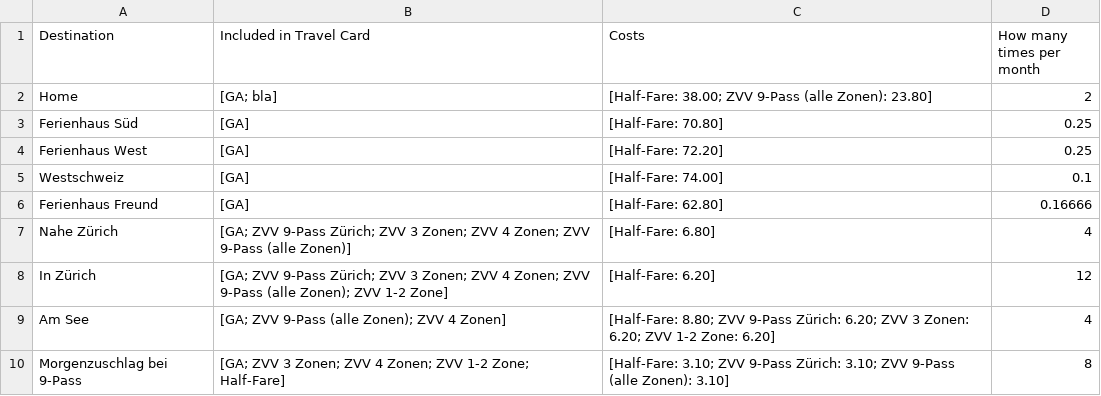
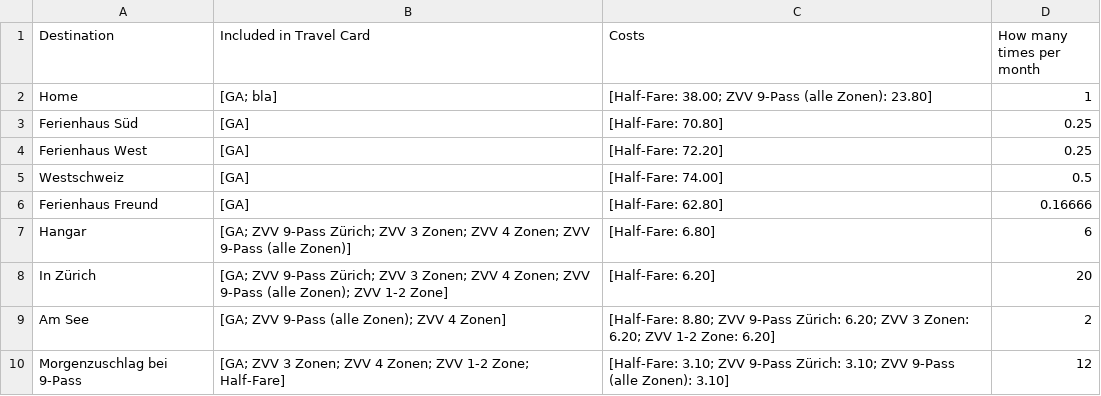
Before and after one commit to d33pk3rn3l/SwissPublicTransportCalculator, a CSV file: Travel_routes.csv, drawn as a sheet.

```diff
--- a/Travel_routes.csv
+++ b/Travel_routes.csv
@@ -1,10 +1,10 @@
 Destination,Included in Travel Card,Costs,How many times per month
-Home,[GA; bla],[Half-Fare: 38.00; ZVV 9-Pass (alle Zonen): 23.80],2
+Home,[GA; bla],[Half-Fare: 38.00; ZVV 9-Pass (alle Zonen): 23.80],1
 Ferienhaus Süd,[GA],[Half-Fare: 70.80],0.25
 Ferienhaus West,[GA],[Half-Fare: 72.20],0.25
-Westschweiz,[GA],[Half-Fare: 74.00],0.1
+Westschweiz,[GA],[Half-Fare: 74.00],0.5
 Ferienhaus Freund,[GA],[Half-Fare: 62.80],0.16666
-Nahe Zürich,[GA; ZVV 9-Pass Zürich; ZVV 3 Zonen; ZVV 4 Zonen; ZVV 9-Pass (alle Zonen)],[Half-Fare: 6.80],4
-In Zürich,[GA; ZVV 9-Pass Zürich; ZVV 3 Zonen; ZVV 4 Zonen; ZVV 9-Pass (alle Zonen); ZVV 1-2 Zone],[Half-Fare: 6.20],12
-Am See,[GA; ZVV 9-Pass (alle Zonen); ZVV 4 Zonen],[Half-Fare: 8.80; ZVV 9-Pass Zürich: 6.20; ZVV 3 Zonen: 6.20; ZVV 1-2 Zone: 6.20],4
-Morgenzuschlag bei 9-Pass,[GA; ZVV 3 Zonen; ZVV 4 Zonen; ZVV 1-2 Zone; Half-Fare],[Half-Fare: 3.10; ZVV 9-Pass Zürich: 3.10; ZVV 9-Pass (alle Zonen): 3.10],8
+Hangar,[GA; ZVV 9-Pass Zürich; ZVV 3 Zonen; ZVV 4 Zonen; ZVV 9-Pass (alle Zonen)],[Half-Fare: 6.80],6
+In Zürich,[GA; ZVV 9-Pass Zürich; ZVV 3 Zonen; ZVV 4 Zonen; ZVV 9-Pass (alle Zonen); ZVV 1-2 Zone],[Half-Fare: 6.20],20
+Am See,[GA; ZVV 9-Pass (alle Zonen); ZVV 4 Zonen],[Half-Fare: 8.80; ZVV 9-Pass Zürich: 6.20; ZVV 3 Zonen: 6.20; ZVV 1-2 Zone: 6.20],2
+Morgenzuschlag bei 9-Pass,[GA; ZVV 3 Zonen; ZVV 4 Zonen; ZVV 1-2 Zone; Half-Fare],[Half-Fare: 3.10; ZVV 9-Pass Zürich: 3.10; ZVV 9-Pass (alle Zonen): 3.10],12
```
Also changed, not shown: 3 other files.
